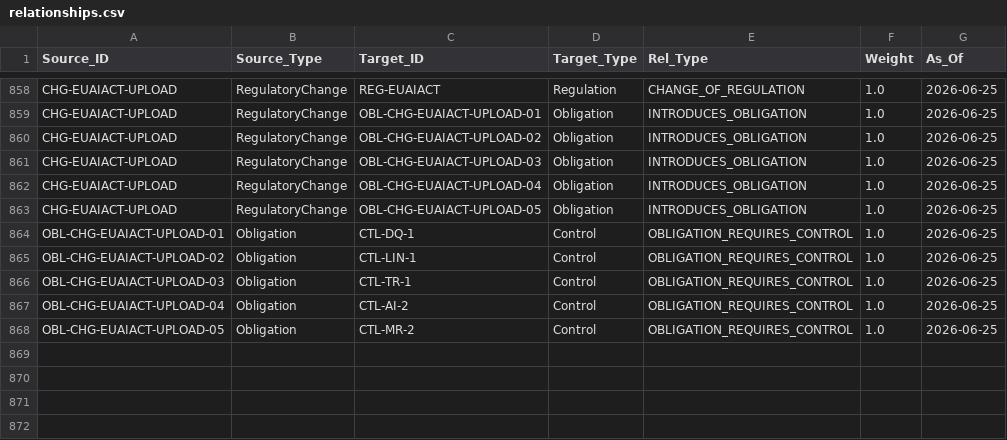
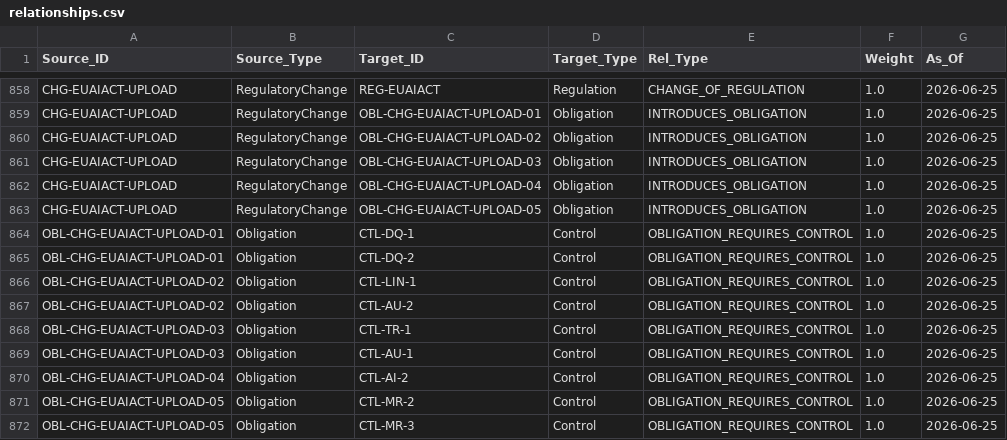
Before and after one commit to alanhkim/BuildForge_Banking_Team_1, a CSV file: output/tables/relationships.csv, drawn as a sheet; only a part is shown, gaps mark what is left out; the diff names each change by its address in the sheet, - before the commit and + after, or states it on an @@ line.

```diff
--- a/output/tables/relationships.csv
+++ b/output/tables/relationships.csv
+row 865: OBL-CHG-EUAIACT-UPLOAD-01 | Obligation | CTL-DQ-2 | Control | OBLIGATION_REQUIRES_CONTROL | 1.0 | 2026-06-25
+row 867: OBL-CHG-EUAIACT-UPLOAD-02 | Obligation | CTL-AU-2 | Control | OBLIGATION_REQUIRES_CONTROL | 1.0 | 2026-06-25
+row 869: OBL-CHG-EUAIACT-UPLOAD-03 | Obligation | CTL-AU-1 | Control | OBLIGATION_REQUIRES_CONTROL | 1.0 | 2026-06-25
+row 872: OBL-CHG-EUAIACT-UPLOAD-05 | Obligation | CTL-MR-3 | Control | OBLIGATION_REQUIRES_CONTROL | 1.0 | 2026-06-25
```
Also changed, not shown: output/gold/dim_obligation.csv, output/gold/fact_compliance_score.csv, 16 other files.
